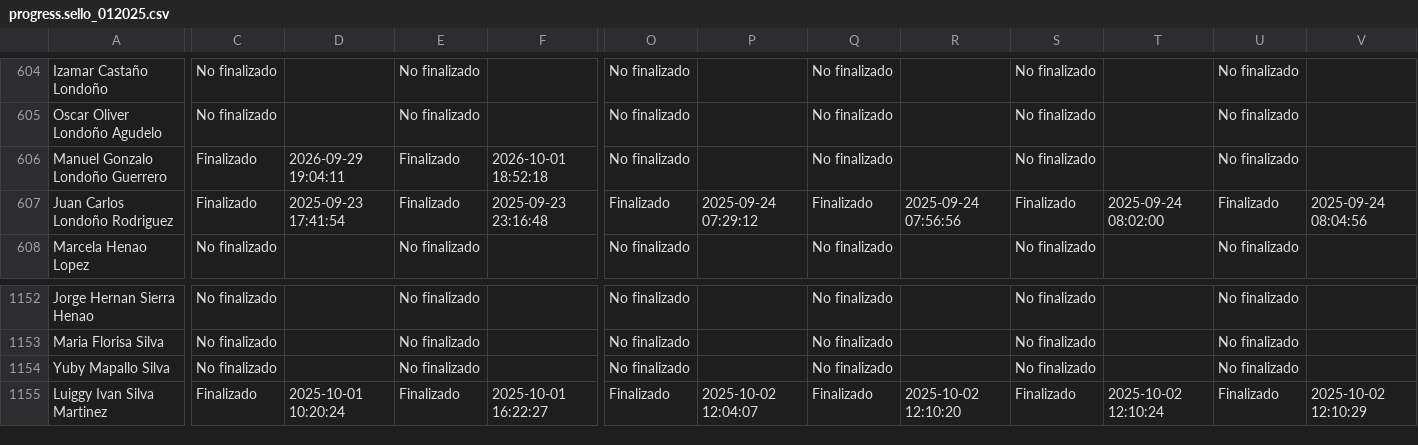
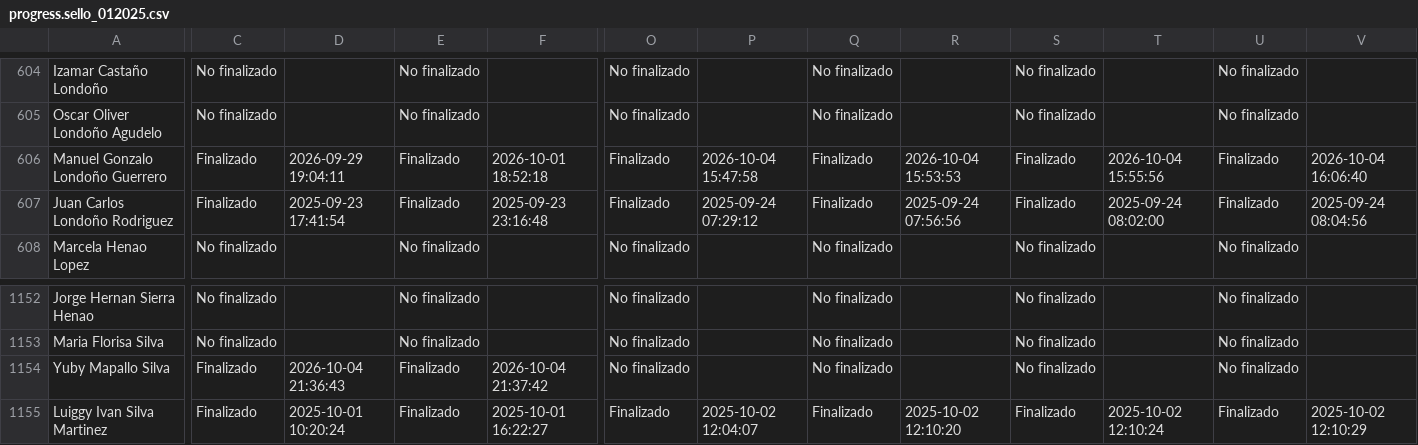
Before and after one commit to SecSaludCali/Tesis_Moodle, a CSV file: descargas_moodle/progress.sello_012025.csv, drawn as a sheet; only a part is shown, gaps mark what is left out; the diff names each change by its address in the sheet, - before the commit and + after, or states it on an @@ line.

```diff
--- a/descargas_moodle/progress.sello_012025.csv
+++ b/descargas_moodle/progress.sello_012025.csv
-O606: No finalizado
+O606: Finalizado
-P606: (empty)
+P606: 2026-10-04 15:47:58
-Q606: No finalizado
+Q606: Finalizado
-R606: (empty)
+R606: 2026-10-04 15:53:53
-S606: No finalizado
+S606: Finalizado
-T606: (empty)
+T606: 2026-10-04 15:55:56
-U606: No finalizado
+U606: Finalizado
-V606: (empty)
+V606: 2026-10-04 16:06:40
-C1154: No finalizado
+C1154: Finalizado
-D1154: (empty)
+D1154: 2026-10-04 21:36:43
-E1154: No finalizado
+E1154: Finalizado
-F1154: (empty)
+F1154: 2026-10-04 21:37:42
```
Also changed, not shown: dim_perfiles.csv, fact_satisfaccion.csv, 4 other files.
